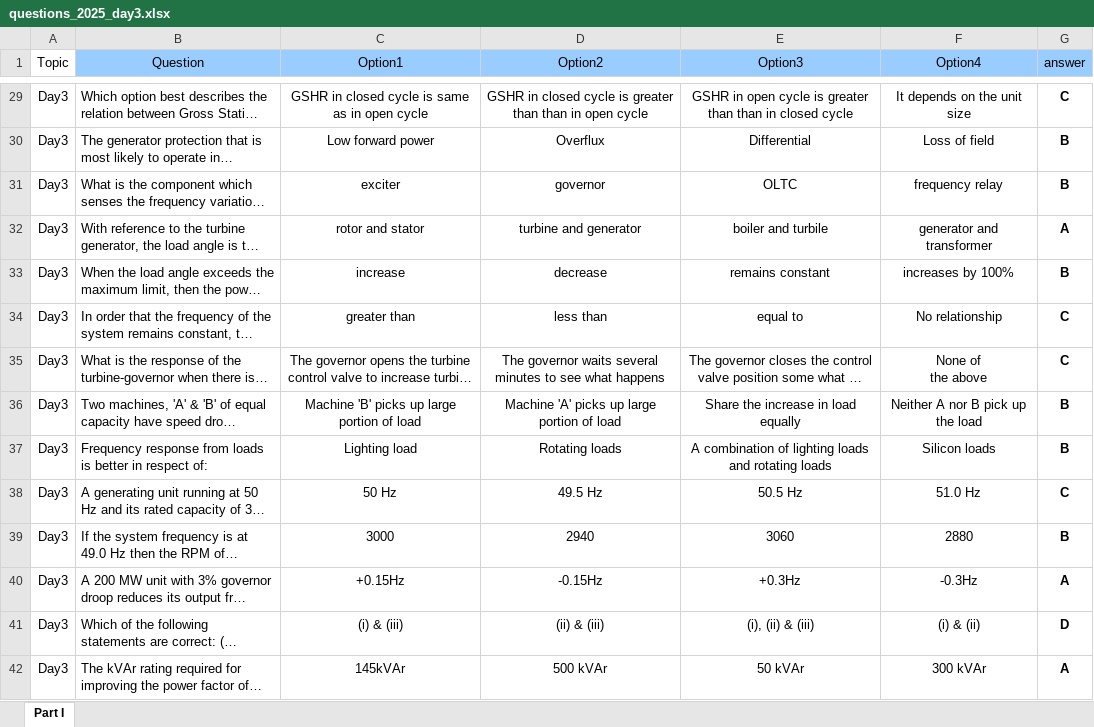
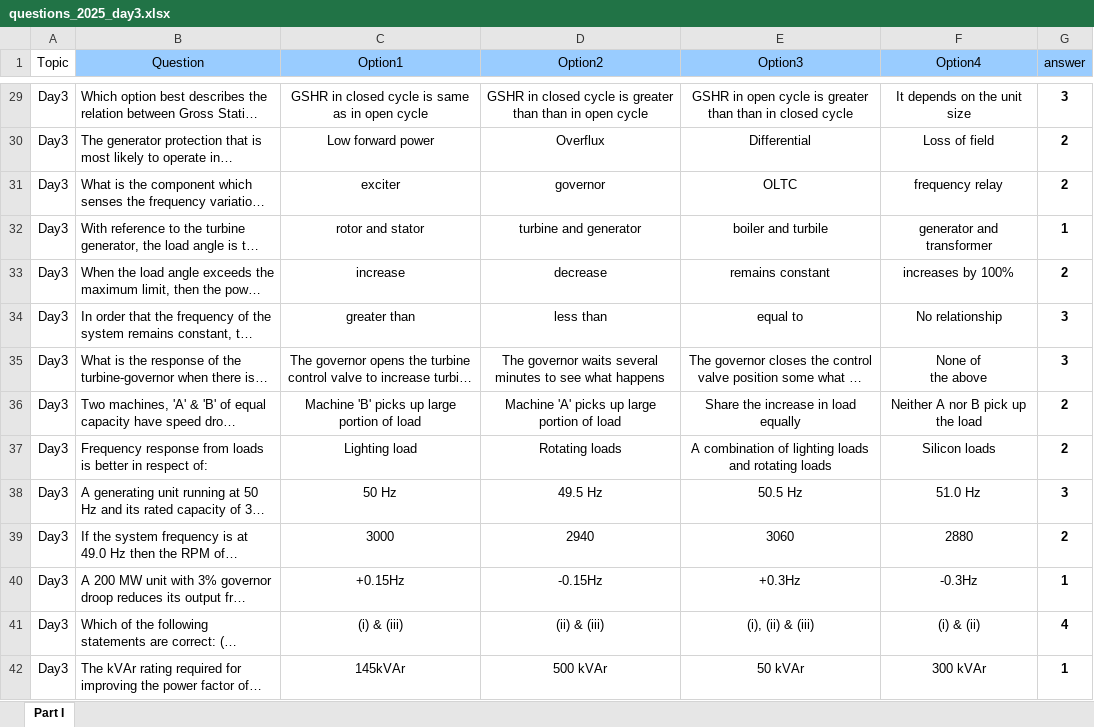
Before and after one commit to nagasudhirpulla/so_ques_bank_app, an Excel workbook: data/questions_2025_day3.xlsx, sheet Part I, drawn as a sheet; only a part is shown, gaps mark what is left out; long unchanged cells end in …; values as stored, in another font and other column widths than the file's, no borders; the diff covers the shown part only; the diff names each change by its address in the sheet, - before the commit and + after, or states it on an @@ line.

```diff
--- a/data/questions_2025_day3.xlsx (sheet Part I)
+++ b/data/questions_2025_day3.xlsx (sheet Part I)
-G29 (answer): C
+G29 (answer): 3
-G30:G31 (answer): B
+G30:G31 (answer): 2
-G32 (answer): A
+G32 (answer): 1
-G33 (answer): B
+G33 (answer): 2
-G34:G35 (answer): C
+G34:G35 (answer): 3
-G36:G37 (answer): B
+G36:G37 (answer): 2
-G38 (answer): C
+G38 (answer): 3
-G39 (answer): B
+G39 (answer): 2
-G40 (answer): A
+G40 (answer): 1
-G41 (answer): D
+G41 (answer): 4
-G42 (answer): A
+G42 (answer): 1
```
Also changed, not shown: 42 edited cells elsewhere in this sheet, 1 other file.
